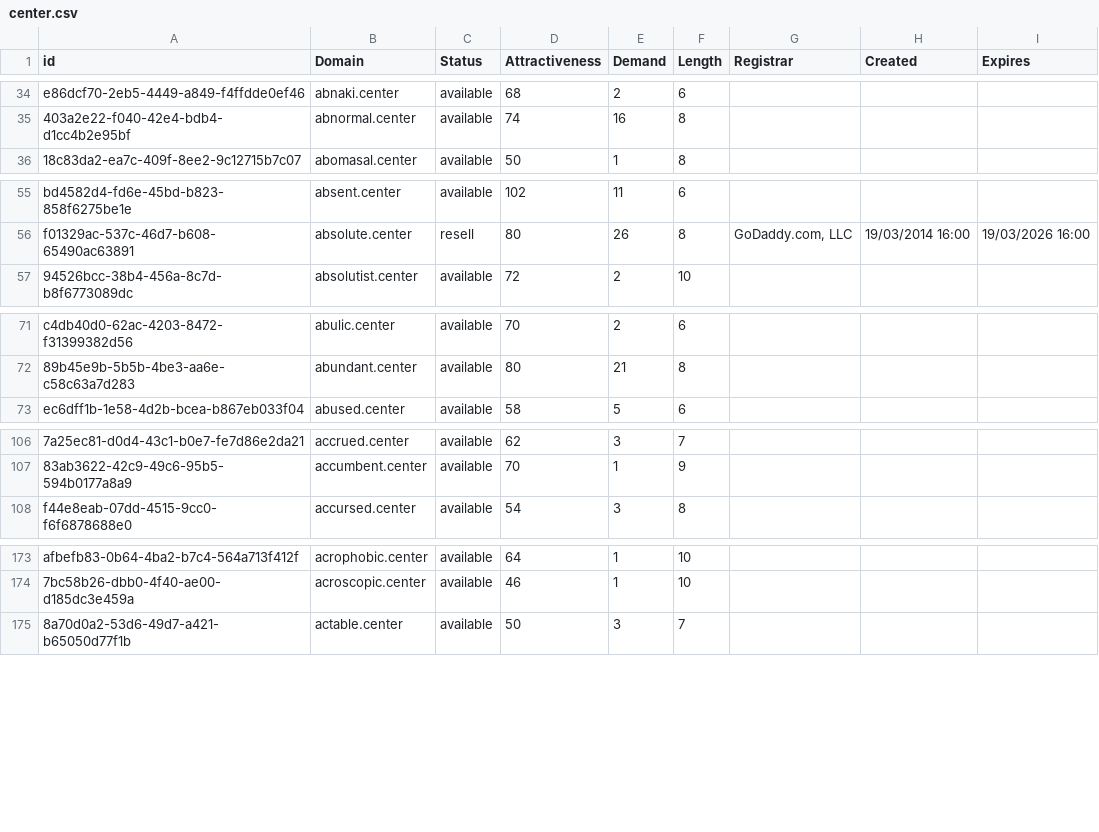
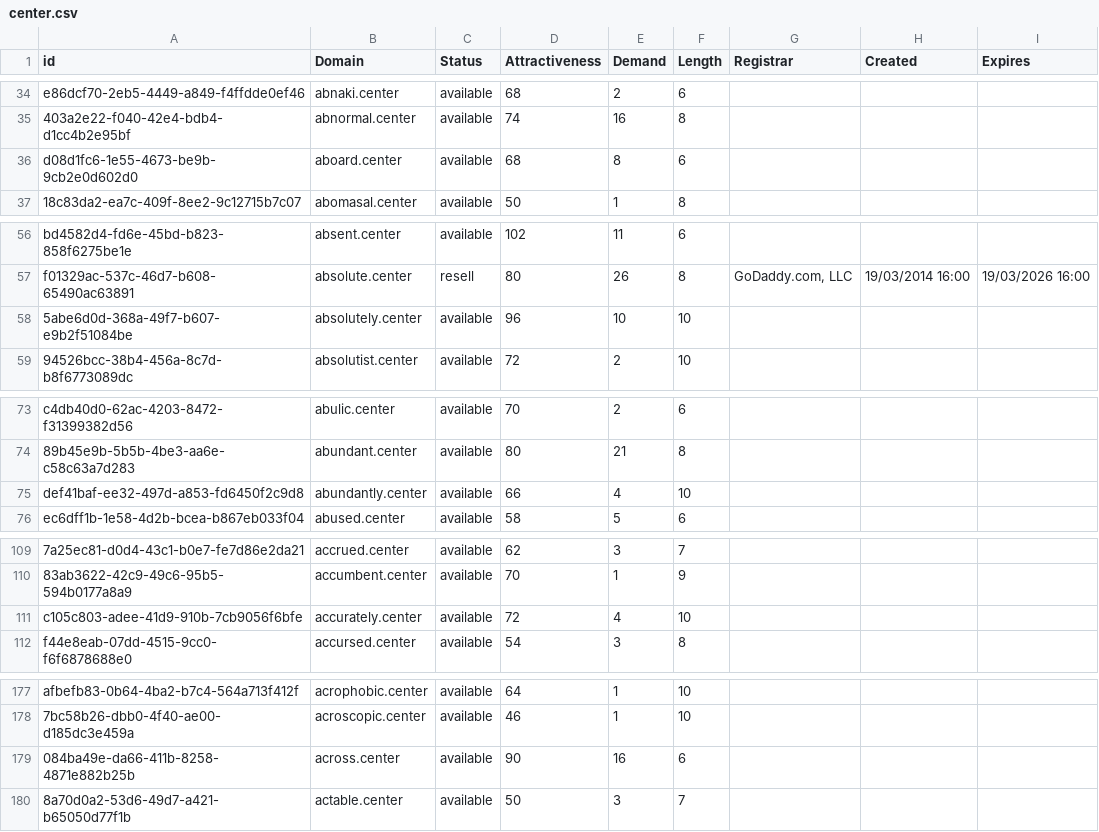
Before and after one commit to UniqueDomains/center-oneword-domains, a CSV file: center.csv, drawn as a sheet; only a part is shown, gaps mark what is left out; the diff covers the shown part only; the diff names each change by its address in the sheet, - before the commit and + after, or states it on an @@ line.

```diff
--- a/center.csv
+++ b/center.csv
+row 36: d08d1fc6-1e55-4673-be9b-9cb2e0d602d0 | aboard.center | available | 68 | 8 | 6
+row 58: 5abe6d0d-368a-49f7-b607-e9b2f51084be | absolutely.center | available | 96 | 10 | 10
+row 75: def41baf-ee32-497d-a853-fd6450f2c9d8 | abundantly.center | available | 66 | 4 | 10
+row 111: c105c803-adee-41d9-910b-7cb9056f6bfe | accurately.center | available | 72 | 4 | 10
+row 179: 084ba49e-da66-411b-8258-4871e882b25b | across.center | available | 90 | 16 | 6
```
Also changed, not shown: 26 added rows and 1 edited cell elsewhere in this file, 2 other files.
